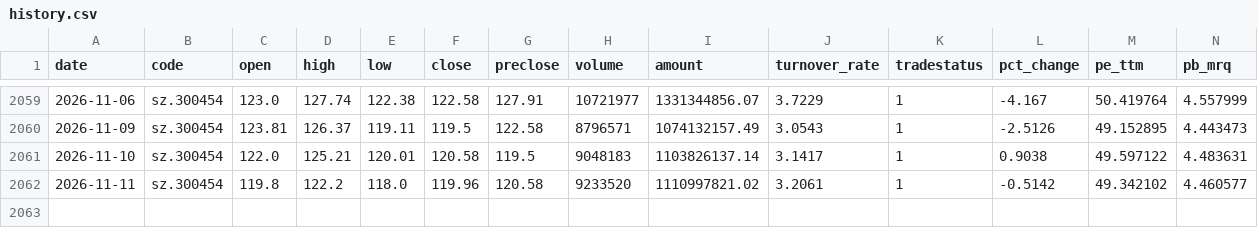
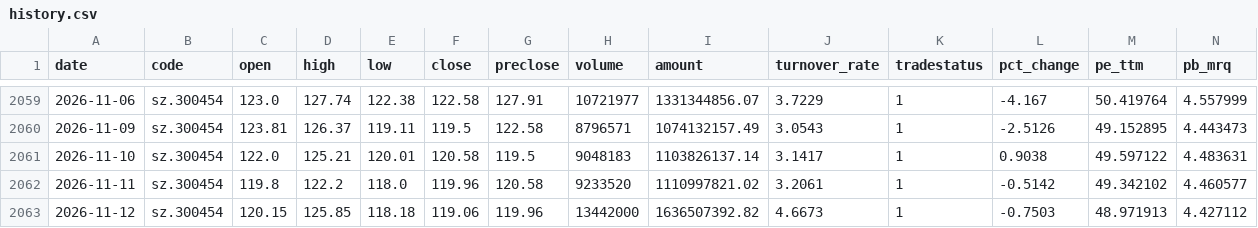
Before and after one commit to shichuhao/sangfor_stock_prediction, a CSV file: data/history.csv, drawn as a sheet; only a part is shown, gaps mark what is left out; rows hold the shown columns only; the diff names each change by its address in the sheet, - before the commit and + after, or states it on an @@ line.

```diff
--- a/data/history.csv
+++ b/data/history.csv
+row 2063: 2026-11-12 | sz.300454 | 120.15 | 125.85 | 118.18 | 119.06 | 119.96 | 13442000 | 1636507392.82 | 4.6673 | 1 | -0.7503 | 48.971913 | 4.427112
```
Also changed, not shown: data/index.csv, data/sentiment.csv, 2 other files.
